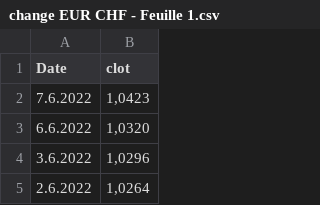
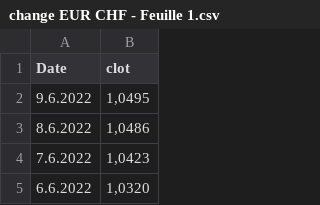
Before and after one commit to paulinetu/CHF_EUR_exchangerate, a CSV file: change EUR CHF - Feuille 1.csv, drawn as a sheet; only a part is shown; the shorter side is filled out with more unchanged rows; the diff names each change by its address in the sheet, - before the commit and + after, or states it on an @@ line.

Commit message:
Update change EUR CHF - Feuille 1.csv

```diff
--- a/change EUR CHF - Feuille 1.csv
+++ b/change EUR CHF - Feuille 1.csv
+row 2: 9.6.2022 | 1,0495
+row 3: 8.6.2022 | 1,0486
```
